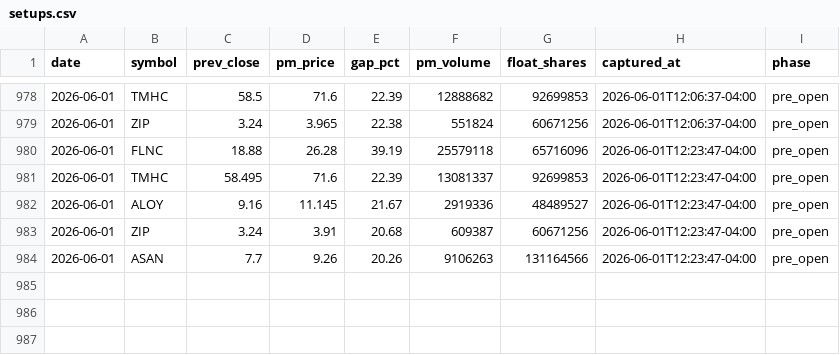
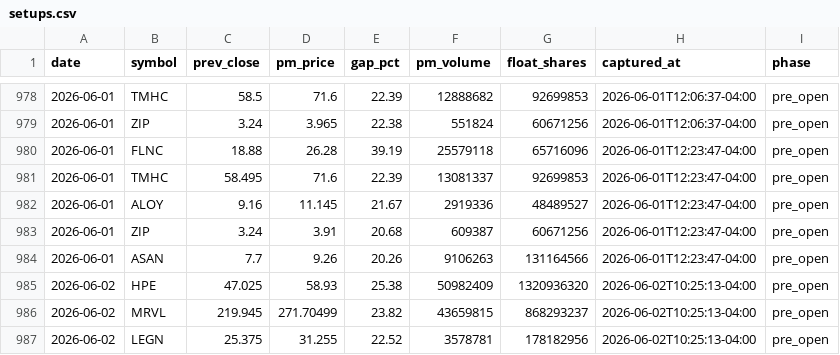
Before and after one commit to emart-ai/dailytrade, a CSV file: data/setups.csv, drawn as a sheet; only a part is shown, gaps mark what is left out; the diff names each change by its address in the sheet, - before the commit and + after, or states it on an @@ line.

Commit message:
scan: 2026-06-02T14:25Z

```diff
--- a/data/setups.csv
+++ b/data/setups.csv
+row 985: 2026-06-02 | HPE | 47.025 | 58.93 | 25.38 | 50982409 | 1320936320 | 2026-06-02T10:25:13-04:00 | pre_open
+row 986: 2026-06-02 | MRVL | 219.945 | 271.70499 | 23.82 | 43659815 | 868293237 | 2026-06-02T10:25:13-04:00 | pre_open
+row 987: 2026-06-02 | LEGN | 25.375 | 31.255 | 22.52 | 3578781 | 178182956 | 2026-06-02T10:25:13-04:00 | pre_open
```
